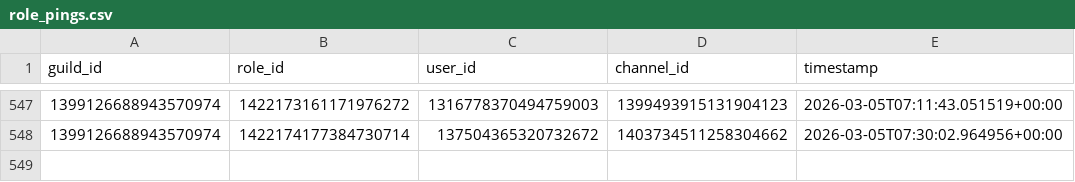
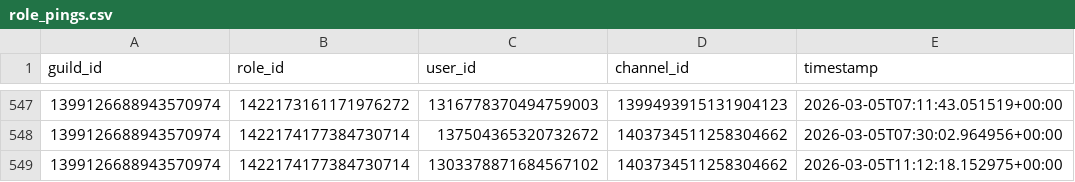
Before and after one commit to p1ower/Ping-count, a CSV file: role_pings.csv, drawn as a sheet; only a part is shown, gaps mark what is left out.

```diff
--- a/role_pings.csv
+++ b/role_pings.csv
@@ -548 +548,2 @@ guild_id,role_id,user_id,channel_id,timestamp
 1399126688943570974,1422174177384730714,137504365320732672,1403734511258304662,2026-03-05T07:30:02.964956+00:00
+1399126688943570974,1422174177384730714,1303378871684567102,1403734511258304662,2026-03-05T11:12:18.152975+00:00
```
Also changed, not shown: activity_voice.csv.
